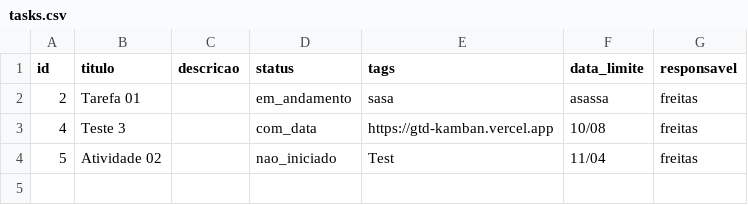
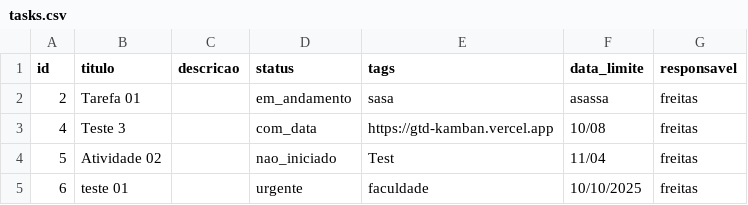
Before and after one commit to adirson52/gtd_kamban, a CSV file: public/tasks.csv, drawn as a sheet.

Commit message:
Adiciona nova tarefa: teste 01

```diff
--- a/public/tasks.csv
+++ b/public/tasks.csv
@@ -4 +4,2 @@ id,titulo,descricao,status,tags,data_limite,responsavel
 5,"Atividade 02","","nao_iniciado","Test","11/04","freitas"
+6,"teste 01","","urgente","faculdade","10/10/2025","freitas"
```
